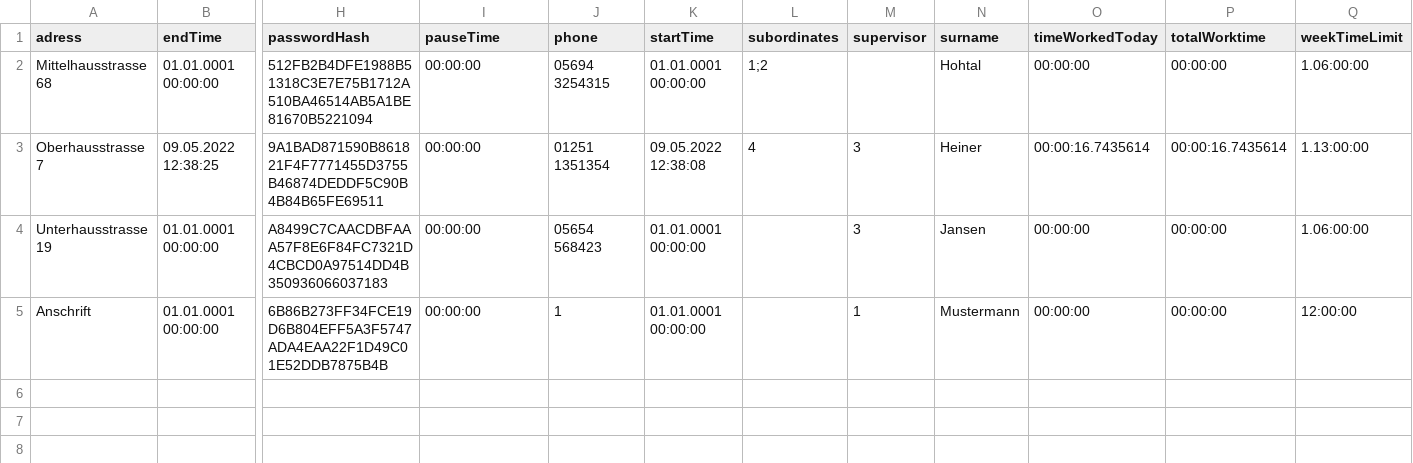
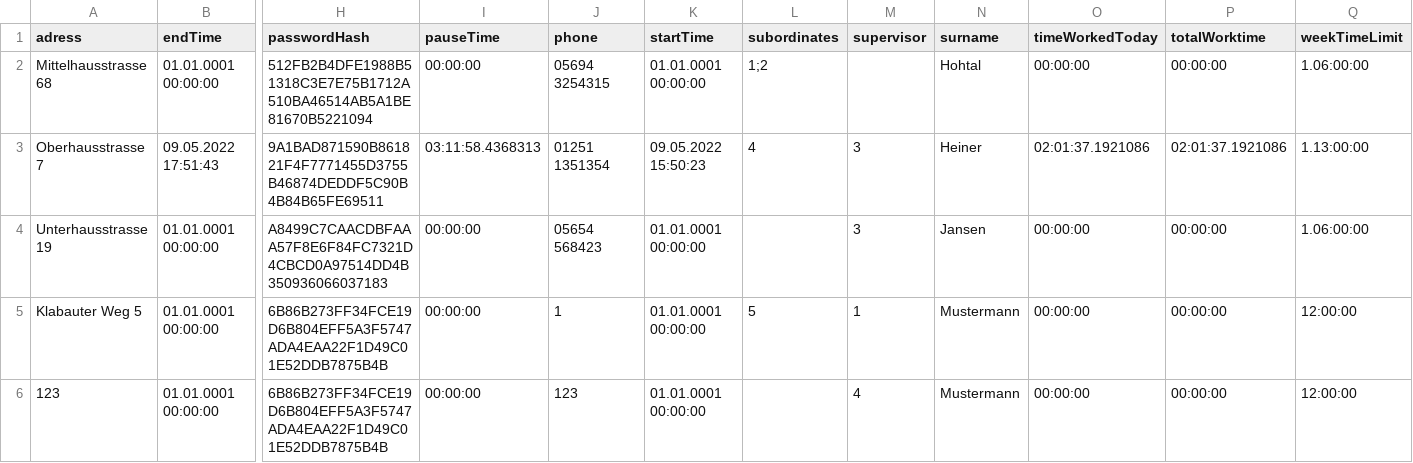
Before and after one commit to leon2225/Mitarbeiterverwaltung, a CSV file: Mitarbeiterverwaltung/data.csv, drawn as a sheet; only a part is shown, gaps mark what is left out; rows hold the shown columns only; the diff names each change by its address in the sheet, - before the commit and + after, or states it on an @@ line.

```diff
--- a/Mitarbeiterverwaltung/data.csv
+++ b/Mitarbeiterverwaltung/data.csv
-B3 (endTime): 09.05.2022 12:38:25
+B3 (endTime): 09.05.2022 17:51:43
-I3 (pauseTime): 00:00:00
+I3 (pauseTime): 03:11:58.4368313
-K3 (startTime): 09.05.2022 12:38:08
+K3 (startTime): 09.05.2022 15:50:23
-O3 (timeWorkedToday): 00:00:16.7435614
+O3 (timeWorkedToday): 02:01:37.1921086
-P3 (totalWorktime): 00:00:16.7435614
+P3 (totalWorktime): 02:01:37.1921086
-A5 (adress): Anschrift
+A5 (adress): Klabauter Weg 5
-L5 (subordinates): (empty)
+L5 (subordinates): 5
+row 6: 123 | 01.01.0001 00:00:00 | 6B86B273FF34FCE19D6B804EFF5A3F5747ADA4EAA22F1D49C01E52DDB7875B4B | 00:00:00 | 123 | 01.01.0001 00:00:00 |  | 4 | Mustermann | 00:00:00 | 00:00:00 | 12:00:00
```
Also changed, not shown: 15 other files.
